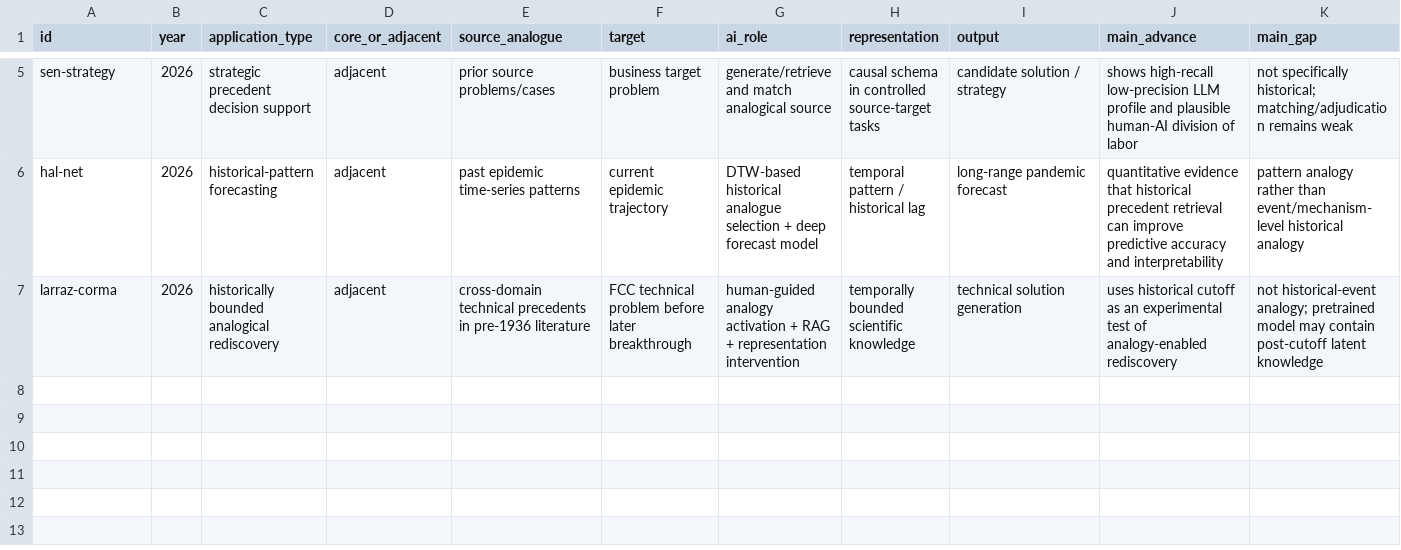
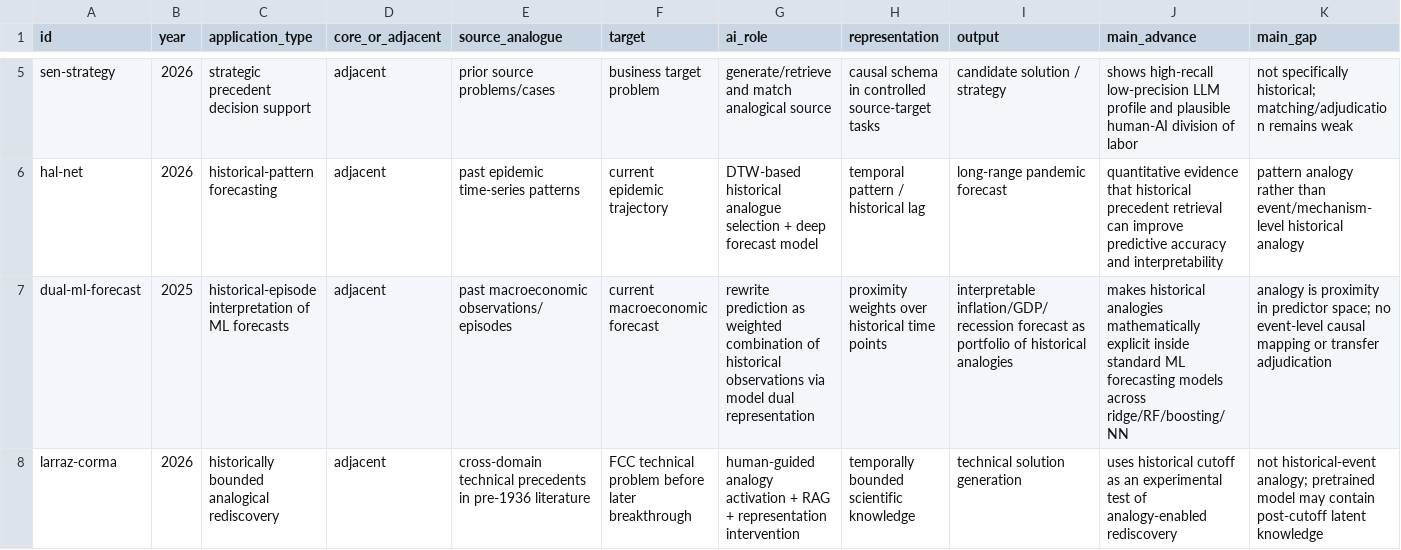
Before and after one commit to zhhos98-cell/Analogical_reasoing, a CSV file: data/historical_analogy_applications.csv, drawn as a sheet; only a part is shown, gaps mark what is left out; rows hold the shown columns only; the diff names each change by its address in the sheet, - before the commit and + after, or states it on an @@ line.

Commit message:
Add economic forecast interpretation via historical episodes

```diff
--- a/data/historical_analogy_applications.csv
+++ b/data/historical_analogy_applications.csv
+row 7: dual-ml-forecast | 2025 | historical-episode interpretation of ML forecasts | adjacent | past macroeconomic observations/episodes | current macroeconomic forecast | rewrite prediction as weighted combination of historical observations via model dual representation | proximity weights over historical time points | interpretable inflation/GDP/recession forecast as portfolio of historical analogies | makes historical analogies mathematically explicit inside standard ML forecasting models across ridge/RF/boosting/NN | analogy is proximity in predictor space; no event-level causal mapping or transfer adjudication
```
